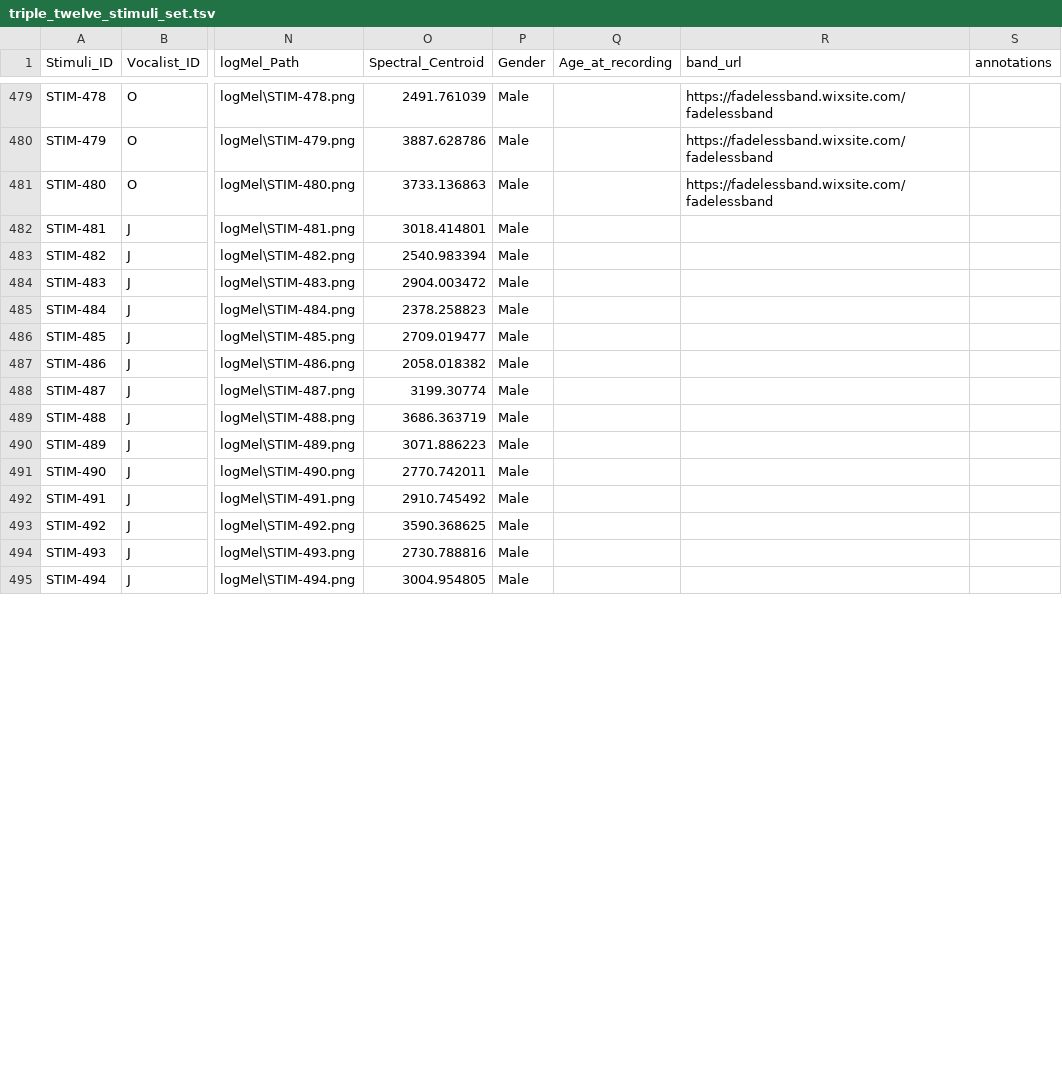
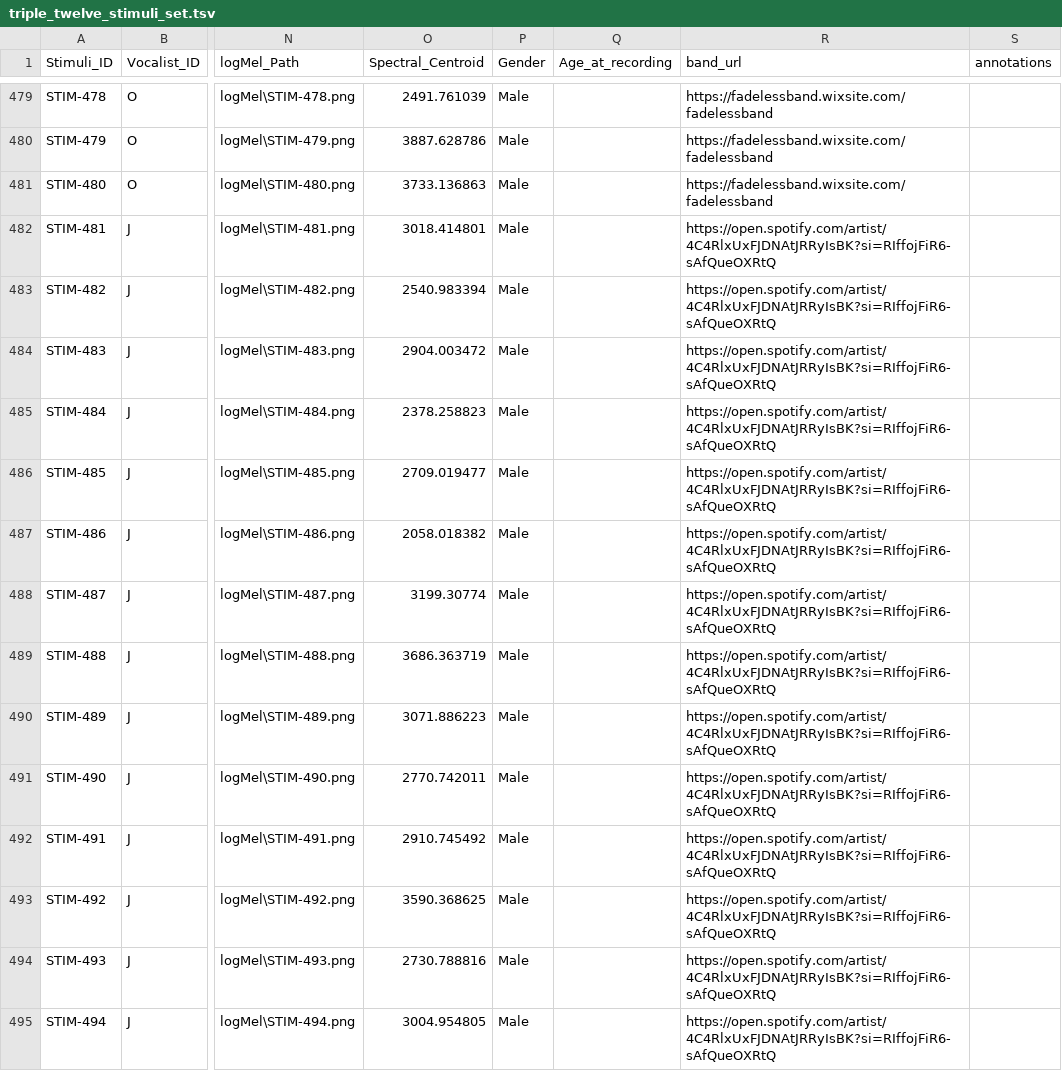
Before and after one commit to darrrgghh/Metal-Music, a TSV file: databases/triple_twelve/triple_twelve_stimuli_set.tsv, drawn as a sheet; only a part is shown, gaps mark what is left out; the diff covers the shown part only; the diff names each change by its address in the sheet, - before the commit and + after, or states it on an @@ line.

Commit message:
added Donny's band url

```diff
--- a/databases/triple_twelve/triple_twelve_stimuli_set.tsv
+++ b/databases/triple_twelve/triple_twelve_stimuli_set.tsv
-R482:R495 (band_url): (empty)
+R482:R495 (band_url): https://open.spotify.com/artist/4C4RlxUxFJDNAtJRRyIsBK?si=RIffojFiR6-sAfQueOXRtQ
```
Also changed, not shown: 34 edited cells elsewhere in this file.
